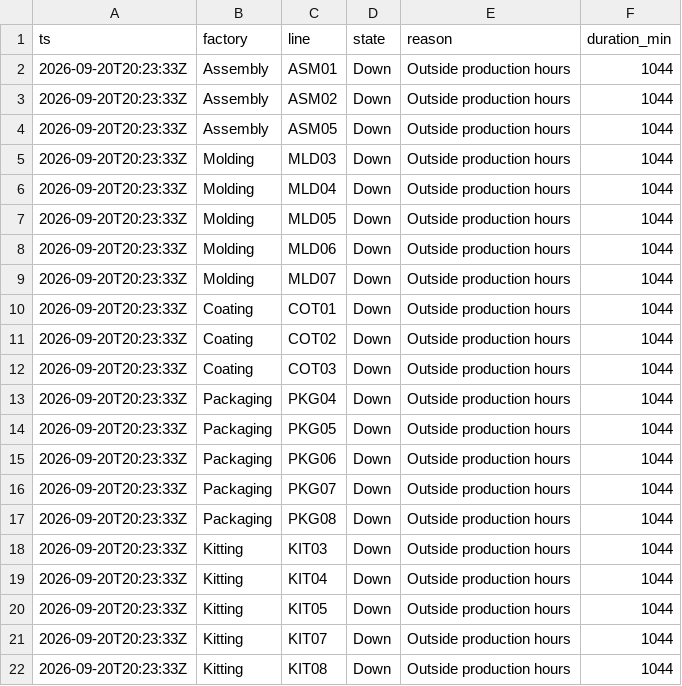
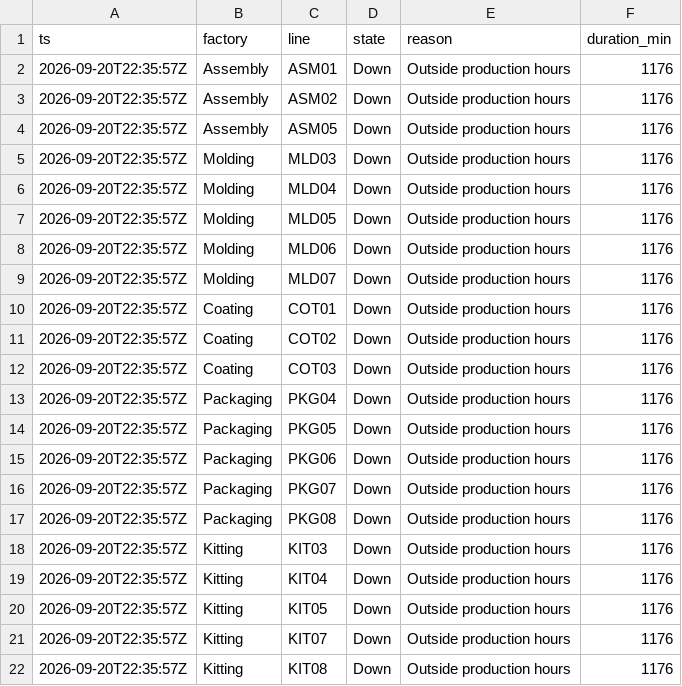
Before and after one commit to todd-cpme/ClearOEEDemo, a CSV file: data/status.csv, drawn as a sheet.

```diff
--- a/data/status.csv
+++ b/data/status.csv
@@ -1,22 +1,22 @@
 ts,factory,line,state,reason,duration_min
-2026-09-20T20:23:33Z,Assembly,ASM01,Down,Outside production hours,1044
-2026-09-20T20:23:33Z,Assembly,ASM02,Down,Outside production hours,1044
-2026-09-20T20:23:33Z,Assembly,ASM05,Down,Outside production hours,1044
-2026-09-20T20:23:33Z,Molding,MLD03,Down,Outside production hours,1044
-2026-09-20T20:23:33Z,Molding,MLD04,Down,Outside production hours,1044
-2026-09-20T20:23:33Z,Molding,MLD05,Down,Outside production hours,1044
-2026-09-20T20:23:33Z,Molding,MLD06,Down,Outside production hours,1044
-2026-09-20T20:23:33Z,Molding,MLD07,Down,Outside production hours,1044
-2026-09-20T20:23:33Z,Coating,COT01,Down,Outside production hours,1044
-2026-09-20T20:23:33Z,Coating,COT02,Down,Outside production hours,1044
-2026-09-20T20:23:33Z,Coating,COT03,Down,Outside production hours,1044
-2026-09-20T20:23:33Z,Packaging,PKG04,Down,Outside production hours,1044
-2026-09-20T20:23:33Z,Packaging,PKG05,Down,Outside production hours,1044
-2026-09-20T20:23:33Z,Packaging,PKG06,Down,Outside production hours,1044
-2026-09-20T20:23:33Z,Packaging,PKG07,Down,Outside production hours,1044
-2026-09-20T20:23:33Z,Packaging,PKG08,Down,Outside production hours,1044
-2026-09-20T20:23:33Z,Kitting,KIT03,Down,Outside production hours,1044
-2026-09-20T20:23:33Z,Kitting,KIT04,Down,Outside production hours,1044
-2026-09-20T20:23:33Z,Kitting,KIT05,Down,Outside production hours,1044
-2026-09-20T20:23:33Z,Kitting,KIT07,Down,Outside production hours,1044
-2026-09-20T20:23:33Z,Kitting,KIT08,Down,Outside production hours,1044
+2026-09-20T22:35:57Z,Assembly,ASM01,Down,Outside production hours,1176
+2026-09-20T22:35:57Z,Assembly,ASM02,Down,Outside production hours,1176
+2026-09-20T22:35:57Z,Assembly,ASM05,Down,Outside production hours,1176
+2026-09-20T22:35:57Z,Molding,MLD03,Down,Outside production hours,1176
+2026-09-20T22:35:57Z,Molding,MLD04,Down,Outside production hours,1176
+2026-09-20T22:35:57Z,Molding,MLD05,Down,Outside production hours,1176
+2026-09-20T22:35:57Z,Molding,MLD06,Down,Outside production hours,1176
+2026-09-20T22:35:57Z,Molding,MLD07,Down,Outside production hours,1176
+2026-09-20T22:35:57Z,Coating,COT01,Down,Outside production hours,1176
+2026-09-20T22:35:57Z,Coating,COT02,Down,Outside production hours,1176
+2026-09-20T22:35:57Z,Coating,COT03,Down,Outside production hours,1176
+2026-09-20T22:35:57Z,Packaging,PKG04,Down,Outside production hours,1176
+2026-09-20T22:35:57Z,Packaging,PKG05,Down,Outside production hours,1176
+2026-09-20T22:35:57Z,Packaging,PKG06,Down,Outside production hours,1176
+2026-09-20T22:35:57Z,Packaging,PKG07,Down,Outside production hours,1176
+2026-09-20T22:35:57Z,Packaging,PKG08,Down,Outside production hours,1176
+2026-09-20T22:35:57Z,Kitting,KIT03,Down,Outside production hours,1176
+2026-09-20T22:35:57Z,Kitting,KIT04,Down,Outside production hours,1176
+2026-09-20T22:35:57Z,Kitting,KIT05,Down,Outside production hours,1176
+2026-09-20T22:35:57Z,Kitting,KIT07,Down,Outside production hours,1176
+2026-09-20T22:35:57Z,Kitting,KIT08,Down,Outside production hours,1176
```
Also changed, not shown: data/rollup_line.csv, 2 other files.
